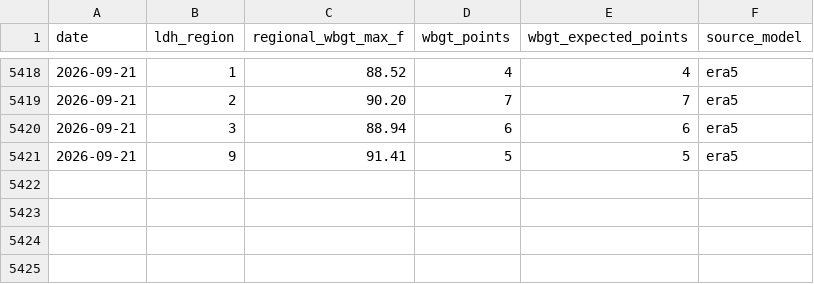
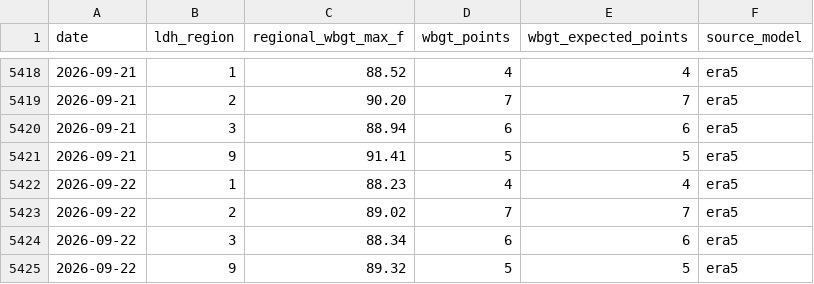
Before and after one commit to mefferso/LIX-Heat-ED-Analysis, a CSV file: data/wbgt_region_daily.csv, drawn as a sheet; only a part is shown, gaps mark what is left out; the diff names each change by its address in the sheet, - before the commit and + after, or states it on an @@ line.

```diff
--- a/data/wbgt_region_daily.csv
+++ b/data/wbgt_region_daily.csv
+row 5422: 2026-09-22 | 1 | 88.23 | 4 | 4 | era5
+row 5423: 2026-09-22 | 2 | 89.02 | 7 | 7 | era5
+row 5424: 2026-09-22 | 3 | 88.34 | 6 | 6 | era5
+row 5425: 2026-09-22 | 9 | 89.32 | 5 | 5 | era5
```
Also changed, not shown: data/weather_daily.csv, data/weather_region_daily.csv, 3 other files.
